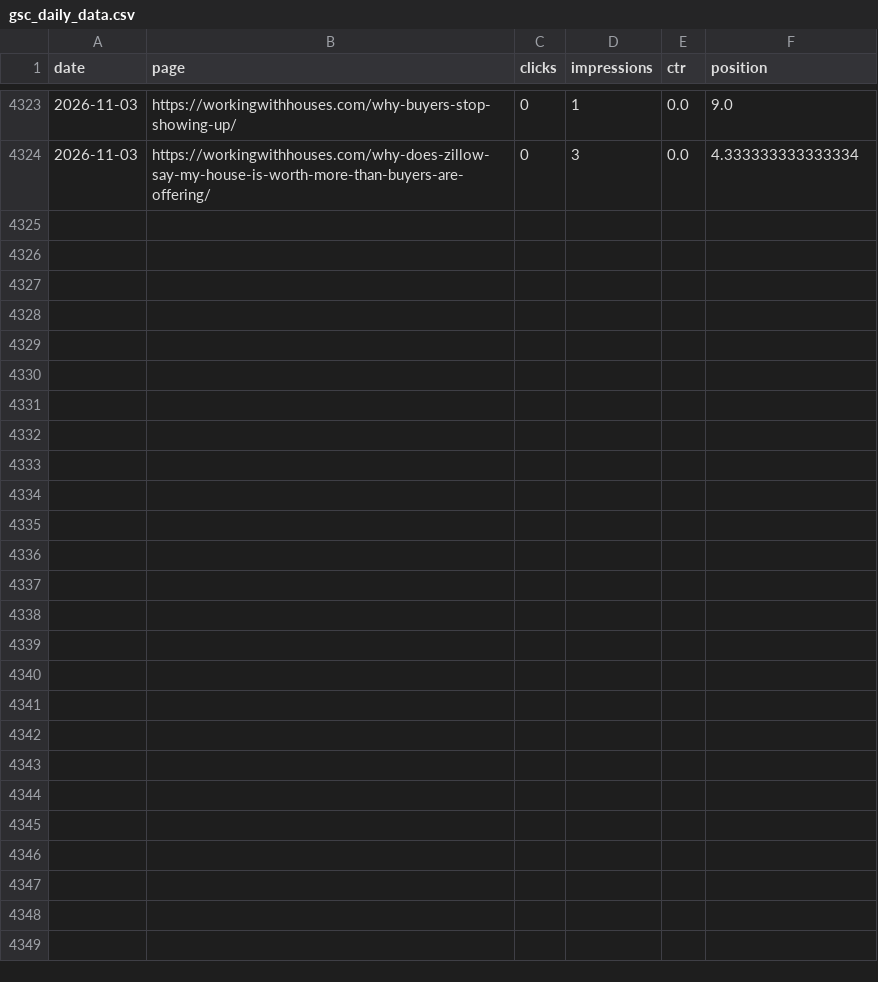
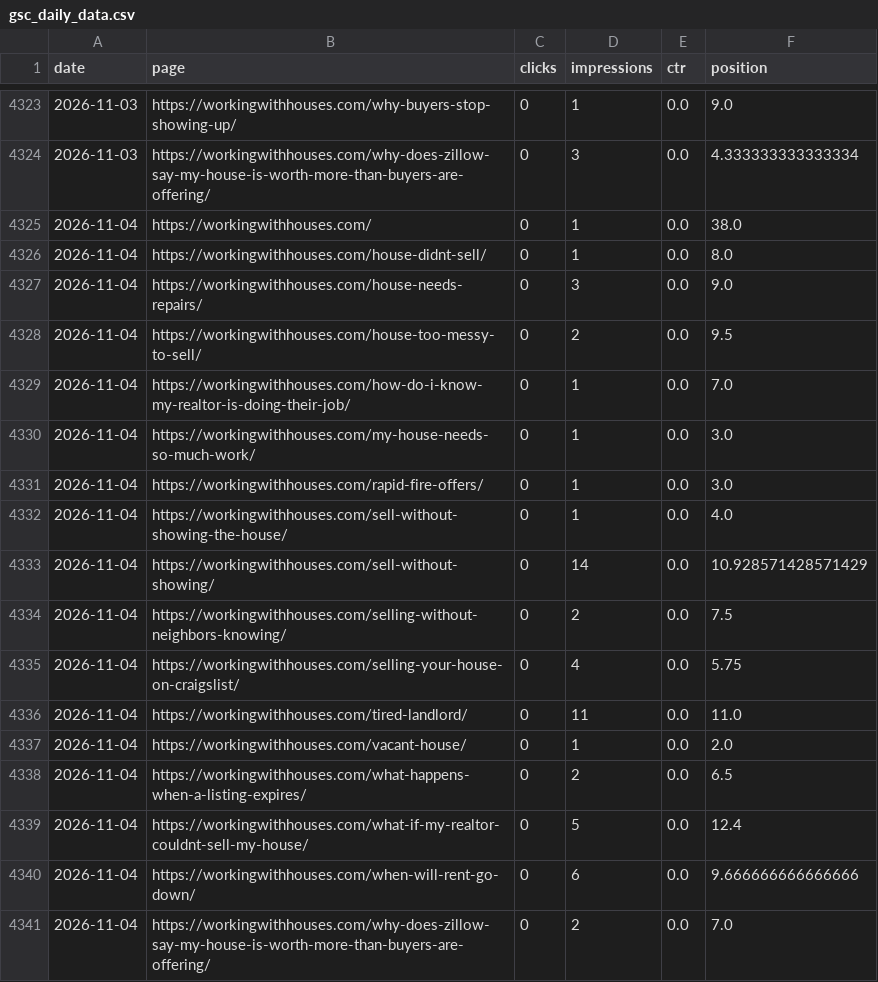
Before and after one commit to figlesias7/GSC-Tracker, a CSV file: data/gsc_daily_data.csv, drawn as a sheet; only a part is shown, gaps mark what is left out; the diff names each change by its address in the sheet, - before the commit and + after, or states it on an @@ line.

```diff
--- a/data/gsc_daily_data.csv
+++ b/data/gsc_daily_data.csv
+row 4325: 2026-11-04 | https://workingwithhouses.com/ | 0 | 1 | 0.0 | 38.0
+row 4326: 2026-11-04 | https://workingwithhouses.com/house-didnt-sell/ | 0 | 1 | 0.0 | 8.0
+row 4327: 2026-11-04 | https://workingwithhouses.com/house-needs-repairs/ | 0 | 3 | 0.0 | 9.0
+row 4328: 2026-11-04 | https://workingwithhouses.com/house-too-messy-to-sell/ | 0 | 2 | 0.0 | 9.5
+row 4329: 2026-11-04 | https://workingwithhouses.com/how-do-i-know-my-realtor-is-doing-their-job/ | 0 | 1 | 0.0 | 7.0
+row 4330: 2026-11-04 | https://workingwithhouses.com/my-house-needs-so-much-work/ | 0 | 1 | 0.0 | 3.0
+row 4331: 2026-11-04 | https://workingwithhouses.com/rapid-fire-offers/ | 0 | 1 | 0.0 | 3.0
+row 4332: 2026-11-04 | https://workingwithhouses.com/sell-without-showing-the-house/ | 0 | 1 | 0.0 | 4.0
+row 4333: 2026-11-04 | https://workingwithhouses.com/sell-without-showing/ | 0 | 14 | 0.0 | 10.928571428571429
+row 4334: 2026-11-04 | https://workingwithhouses.com/selling-without-neighbors-knowing/ | 0 | 2 | 0.0 | 7.5
+row 4335: 2026-11-04 | https://workingwithhouses.com/selling-your-house-on-craigslist/ | 0 | 4 | 0.0 | 5.75
+row 4336: 2026-11-04 | https://workingwithhouses.com/tired-landlord/ | 0 | 11 | 0.0 | 11.0
+row 4337: 2026-11-04 | https://workingwithhouses.com/vacant-house/ | 0 | 1 | 0.0 | 2.0
+row 4338: 2026-11-04 | https://workingwithhouses.com/what-happens-when-a-listing-expires/ | 0 | 2 | 0.0 | 6.5
+row 4339: 2026-11-04 | https://workingwithhouses.com/what-if-my-realtor-couldnt-sell-my-house/ | 0 | 5 | 0.0 | 12.4
+row 4340: 2026-11-04 | https://workingwithhouses.com/when-will-rent-go-down/ | 0 | 6 | 0.0 | 9.666666666666666
+row 4341: 2026-11-04 | https://workingwithhouses.com/why-does-zillow-say-my-house-is-worth-more-than-buyers-are-offering/ | 0 | 2 | 0.0 | 7.0
```
Also changed, not shown: 1 other file.
